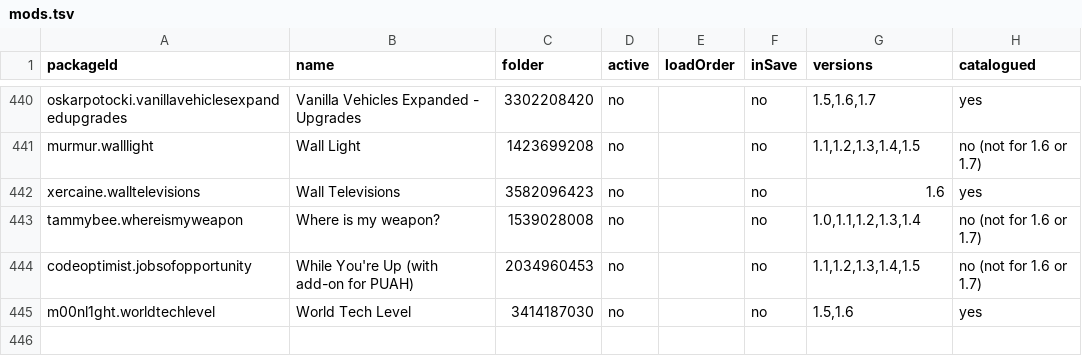
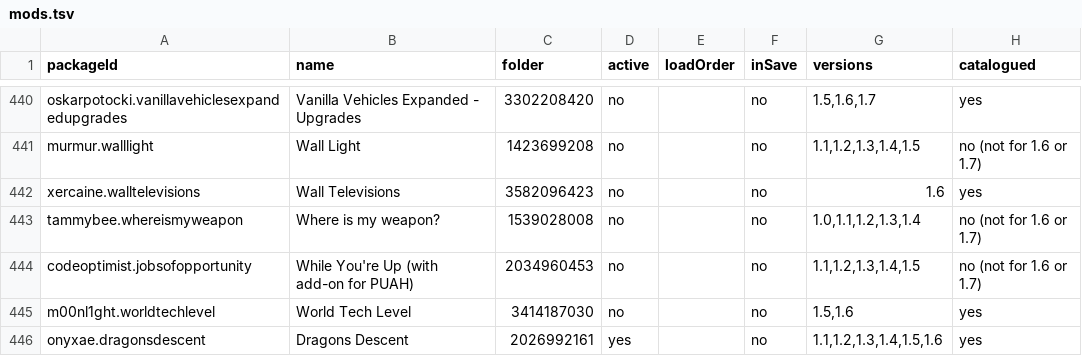
Before and after one commit to silvanalig95-cmd/Rimworld-Helper, a TSV file: docs/player-mods/mods.tsv, drawn as a sheet; only a part is shown, gaps mark what is left out; the diff names each change by its address in the sheet, - before the commit and + after, or states it on an @@ line.

```diff
--- a/docs/player-mods/mods.tsv
+++ b/docs/player-mods/mods.tsv
+row 446: onyxae.dragonsdescent | Dragons Descent | 2026992161 | yes |  | no | 1.1,1.2,1.3,1.4,1.5,1.6 | yes
```
Also changed, not shown: docs/player-mods/races.tsv, 1 other file.
